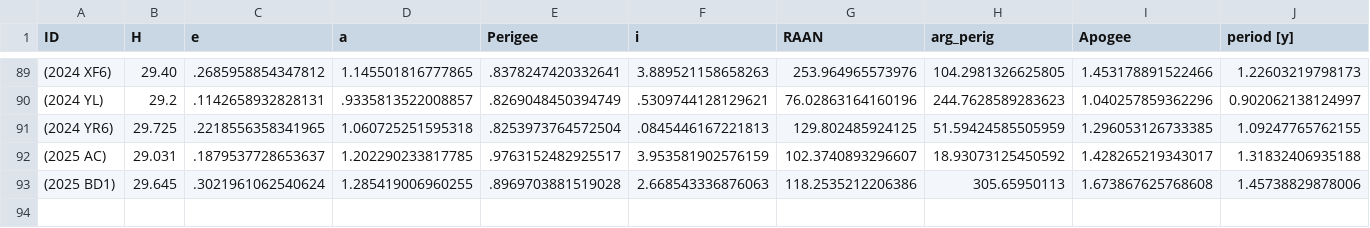
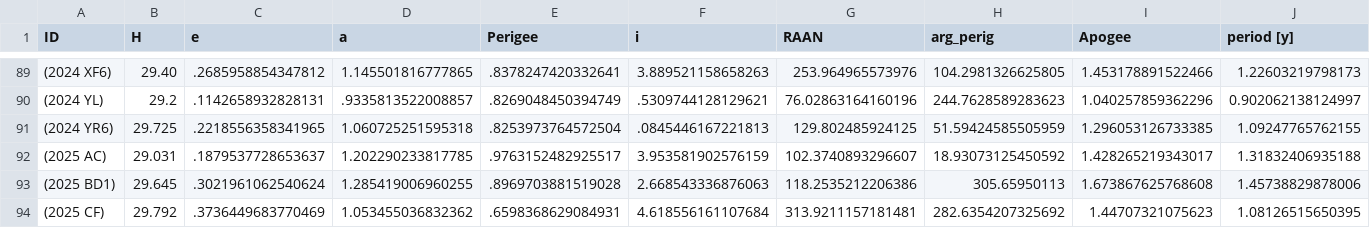
Before and after one commit to NelsonRaLop/MCDM-Asteroid-Mission, a CSV file: 1_seleccion_asteroide/asteroid_output_29_30_2030-01-01_2035-01-01.csv, drawn as a sheet; only a part is shown, gaps mark what is left out; rows hold the shown columns only; the diff names each change by its address in the sheet, - before the commit and + after, or states it on an @@ line.

```diff
--- a/1_seleccion_asteroide/asteroid_output_29_30_2030-01-01_2035-01-01.csv
+++ b/1_seleccion_asteroide/asteroid_output_29_30_2030-01-01_2035-01-01.csv
+row 94: (2025 CF) | 29.792 | .3736449683770469 | 1.053455036832362 | .6598368629084931 | 4.618556161107684 | 313.9211157181481 | 282.6354207325692 | 1.44707321075623 | 1.08126515650395
```
Also changed, not shown: 1_seleccion_asteroide/asteroid_input_29_30.csv, 3 other files.
